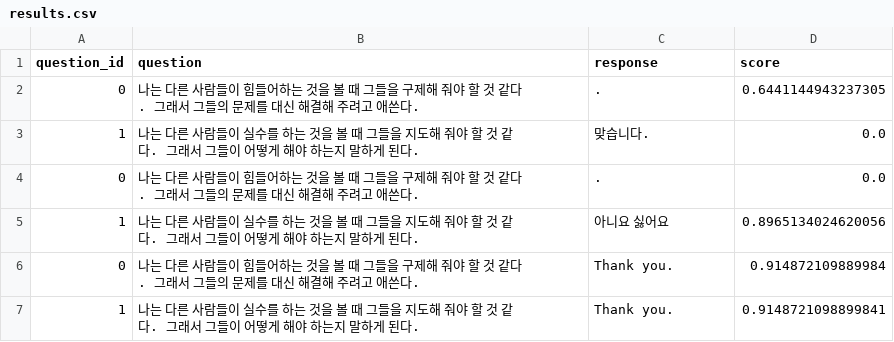
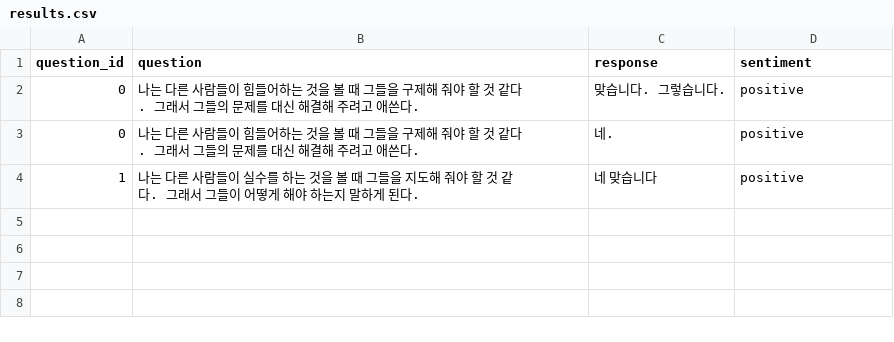
Before and after one commit to scorve12/Survey_Bot, a CSV file: data/results.csv, drawn as a sheet.

```diff
--- a/data/results.csv
+++ b/data/results.csv
@@ -1,7 +1,4 @@
-question_id,question,response,score
-0,나는 다른 사람들이 힘들어하는 것을 볼 때 그들을 구제해 줘야 할 것 같다. 그래서 그들의 문제를 대신 해결해 주려고 애쓴다., .,0.6441144943237305
-1,나는 다른 사람들이 실수를 하는 것을 볼 때 그들을 지도해 줘야 할 것 같다. 그래서 그들이 어떻게 해야 하는지 말하게 된다., 맞습니다.,0.0
-0,나는 다른 사람들이 힘들어하는 것을 볼 때 그들을 구제해 줘야 할 것 같다. 그래서 그들의 문제를 대신 해결해 주려고 애쓴다., .,0.0
-1,나는 다른 사람들이 실수를 하는 것을 볼 때 그들을 지도해 줘야 할 것 같다. 그래서 그들이 어떻게 해야 하는지 말하게 된다., 아니요 싫어요,0.8965134024620056
-0,나는 다른 사람들이 힘들어하는 것을 볼 때 그들을 구제해 줘야 할 것 같다. 그래서 그들의 문제를 대신 해결해 주려고 애쓴다., Thank you.,0.914872109889984
-1,나는 다른 사람들이 실수를 하는 것을 볼 때 그들을 지도해 줘야 할 것 같다. 그래서 그들이 어떻게 해야 하는지 말하게 된다., Thank you.,0.9148721098899841
+question_id,question,response,sentiment
+0,나는 다른 사람들이 힘들어하는 것을 볼 때 그들을 구제해 줘야 할 것 같다. 그래서 그들의 문제를 대신 해결해 주려고 애쓴다., 맞습니다. 그렇습니다.,positive
+0,나는 다른 사람들이 힘들어하는 것을 볼 때 그들을 구제해 줘야 할 것 같다. 그래서 그들의 문제를 대신 해결해 주려고 애쓴다., 네.,positive
+1,나는 다른 사람들이 실수를 하는 것을 볼 때 그들을 지도해 줘야 할 것 같다. 그래서 그들이 어떻게 해야 하는지 말하게 된다., 네 맞습니다,positive
```
Also changed, not shown: 2 other files.
